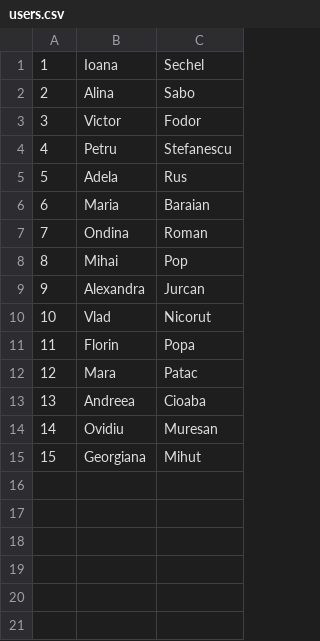
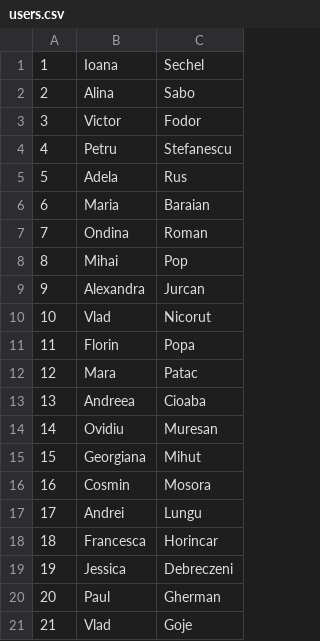
Before and after one commit to ioanasechel/SocialNetwork, a CSV file: data/users.csv, drawn as a sheet; the diff names each change by its address in the sheet, - before the commit and + after, or states it on an @@ line.

Commit message:
added new users, friendships and friend requests

```diff
--- a/data/users.csv
+++ b/data/users.csv
+row 16: 16 | Cosmin | Mosora
+row 17: 17 | Andrei | Lungu
+row 18: 18 | Francesca | Horincar
+row 19: 19 | Jessica | Debreczeni
+row 20: 20 | Paul | Gherman
+row 21: 21 | Vlad | Goje
```
Also changed, not shown: data/friendRequest.csv, data/friendship.csv.
